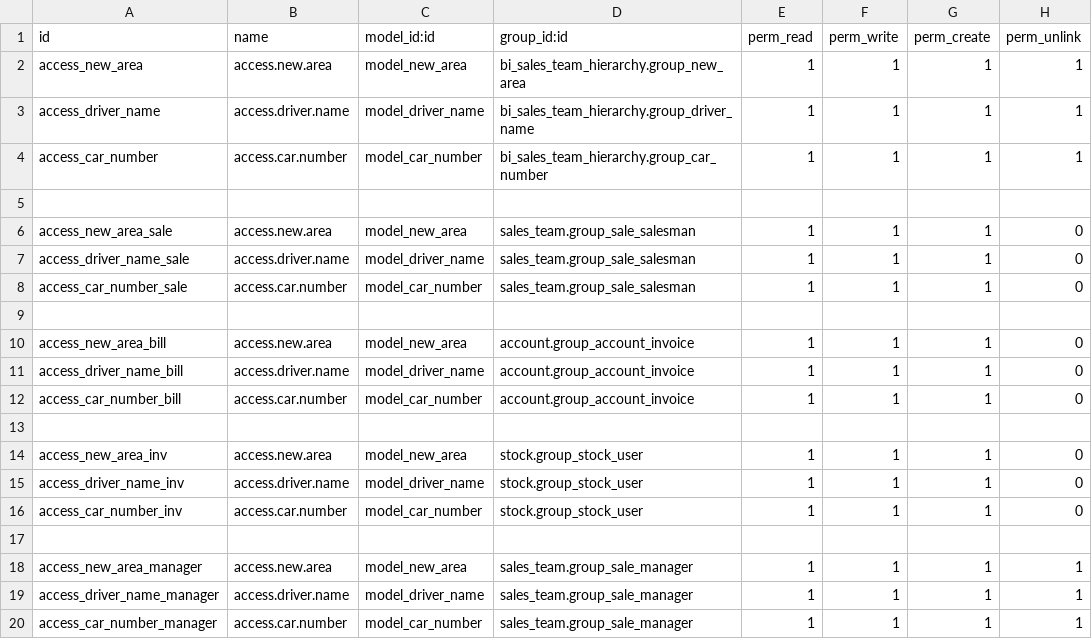
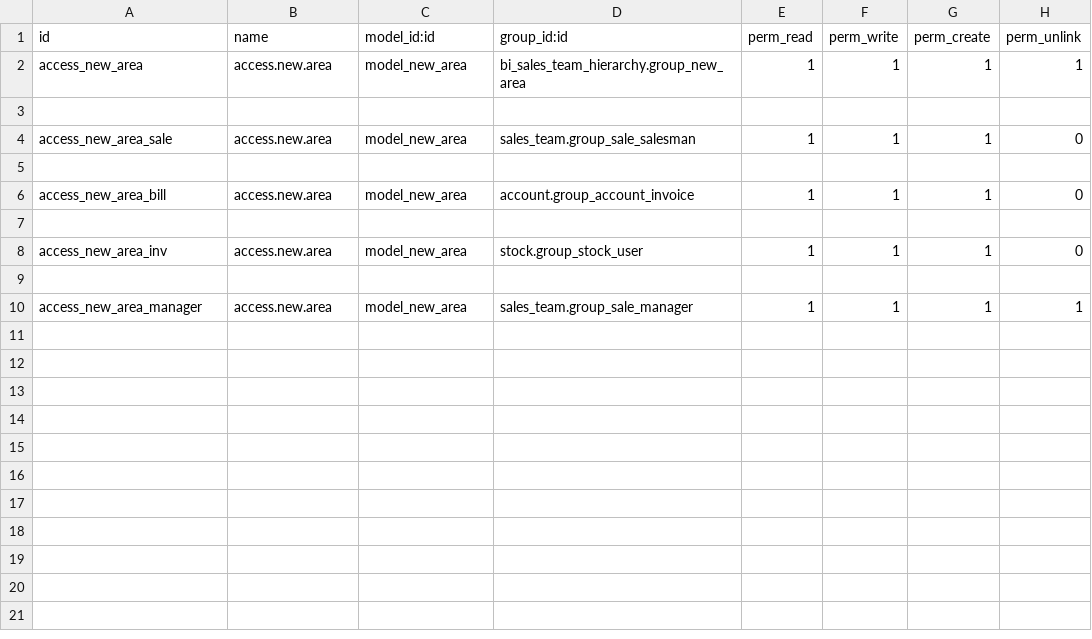
Before and after one commit to odoo-modules/dulexlab, a CSV file: bi_sales_team_hierarchy/security/ir.model.access.csv, drawn as a sheet.

```diff
--- a/bi_sales_team_hierarchy/security/ir.model.access.csv
+++ b/bi_sales_team_hierarchy/security/ir.model.access.csv
@@ -2,19 +2,9 @@ id,name,model_id:id,group_id:id,perm_read,perm_write,perm_create,perm_unlink
 access_new_area,access.new.area,model_new_area,bi_sales_team_hierarchy.group_new_area,1,1,1,1
-access_driver_name,access.driver.name,model_driver_name,bi_sales_team_hierarchy.group_driver_name,1,1,1,1
-access_car_number,access.car.number,model_car_number,bi_sales_team_hierarchy.group_car_number,1,1,1,1
 
 access_new_area_sale,access.new.area,model_new_area,sales_team.group_sale_salesman,1,1,1,0
-access_driver_name_sale,access.driver.name,model_driver_name,sales_team.group_sale_salesman,1,1,1,0
-access_car_number_sale,access.car.number,model_car_number,sales_team.group_sale_salesman,1,1,1,0
 
 access_new_area_bill,access.new.area,model_new_area,account.group_account_invoice,1,1,1,0
-access_driver_name_bill,access.driver.name,model_driver_name,account.group_account_invoice,1,1,1,0
-access_car_number_bill,access.car.number,model_car_number,account.group_account_invoice,1,1,1,0
 
 access_new_area_inv,access.new.area,model_new_area,stock.group_stock_user,1,1,1,0
-access_driver_name_inv,access.driver.name,model_driver_name,stock.group_stock_user,1,1,1,0
-access_car_number_inv,access.car.number,model_car_number,stock.group_stock_user,1,1,1,0
 
 access_new_area_manager,access.new.area,model_new_area,sales_team.group_sale_manager,1,1,1,1
-access_driver_name_manager,access.driver.name,model_driver_name,sales_team.group_sale_manager,1,1,1,1
-access_car_number_manager,access.car.number,model_car_number,sales_team.group_sale_manager,1,1,1,1
```
Also changed, not shown: 11 other files.
